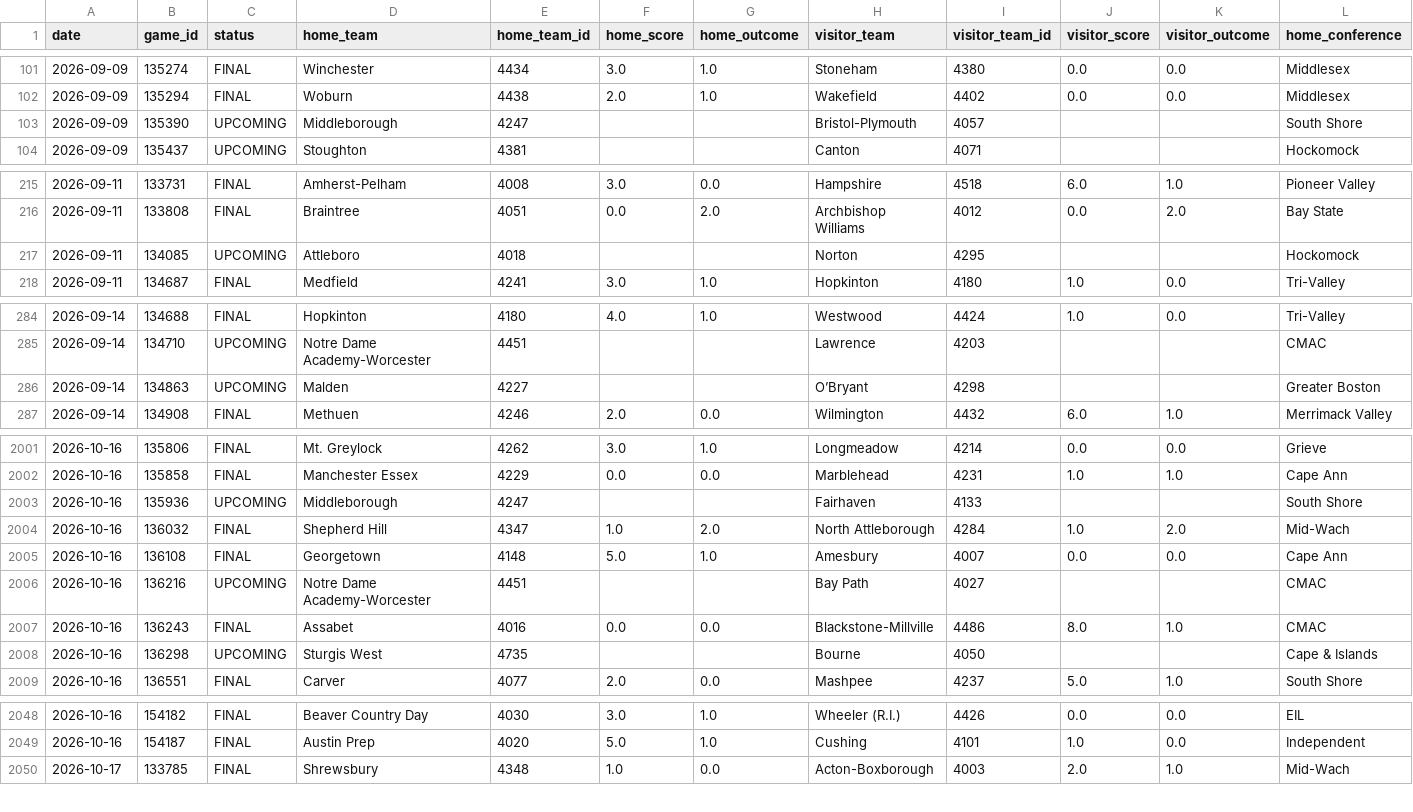
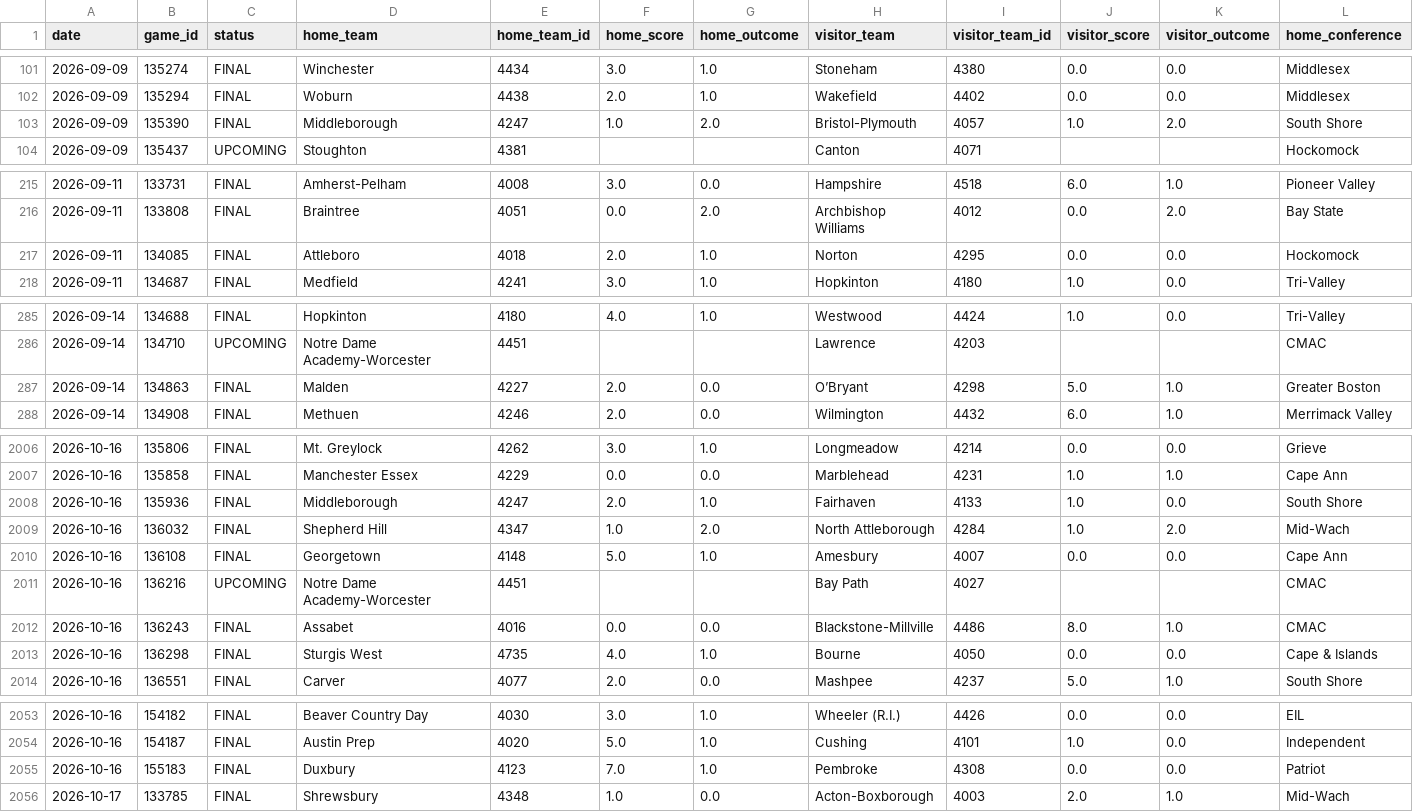
Before and after one commit to bwbensonjr/high-school-sports, a CSV file: data/girls-soccer-2026.csv, drawn as a sheet; only a part is shown, gaps mark what is left out; addresses are those after the commit; rows hold the shown columns only; the diff covers the shown part only; the diff names each change by its address in the sheet, - before the commit and + after, or states it on an @@ line.

```diff
--- a/data/girls-soccer-2026.csv
+++ b/data/girls-soccer-2026.csv
-C103 (status): UPCOMING
+C103 (status): FINAL
-F103 (home_score): (empty)
+F103 (home_score): 1.0
-G103 (home_outcome): (empty)
+G103 (home_outcome): 2.0
-J103 (visitor_score): (empty)
+J103 (visitor_score): 1.0
-K103 (visitor_outcome): (empty)
+K103 (visitor_outcome): 2.0
-C217 (status): UPCOMING
+C217 (status): FINAL
-F217 (home_score): (empty)
+F217 (home_score): 2.0
-G217 (home_outcome): (empty)
+G217 (home_outcome): 1.0
-J217 (visitor_score): (empty)
+J217 (visitor_score): 0.0
-K217 (visitor_outcome): (empty)
+K217 (visitor_outcome): 0.0
-C287 (status): UPCOMING
+C287 (status): FINAL
-F287 (home_score): (empty)
+F287 (home_score): 2.0
-G287 (home_outcome): (empty)
+G287 (home_outcome): 0.0
-J287 (visitor_score): (empty)
+J287 (visitor_score): 5.0
-K287 (visitor_outcome): (empty)
+K287 (visitor_outcome): 1.0
-C2008 (status): UPCOMING
+C2008 (status): FINAL
-F2008 (home_score): (empty)
+F2008 (home_score): 2.0
-G2008 (home_outcome): (empty)
+G2008 (home_outcome): 1.0
-J2008 (visitor_score): (empty)
+J2008 (visitor_score): 1.0
-K2008 (visitor_outcome): (empty)
+K2008 (visitor_outcome): 0.0
-C2013 (status): UPCOMING
+C2013 (status): FINAL
-F2013 (home_score): (empty)
+F2013 (home_score): 4.0
-G2013 (home_outcome): (empty)
+G2013 (home_outcome): 1.0
-J2013 (visitor_score): (empty)
+J2013 (visitor_score): 0.0
-K2013 (visitor_outcome): (empty)
+K2013 (visitor_outcome): 0.0
+row 2055: 2026-10-16 | 155183 | FINAL | Duxbury | 4123 | 7.0 | 1.0 | Pembroke | 4308 | 0.0 | 0.0 | Patriot
```
Also changed, not shown: 5 added rows and 82 edited cells elsewhere in this file, data/boys-golf-2026.csv, data/boys-soccer-2026.csv, 35 other files.
